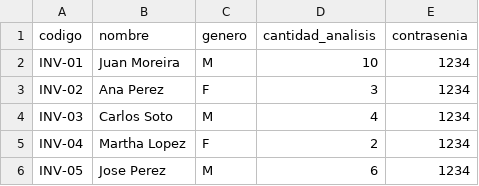
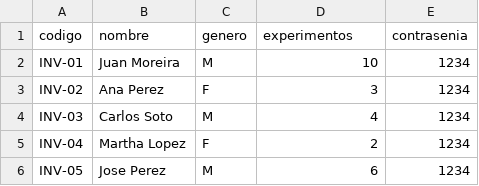
Before and after one commit to rodrialeipc/IPC12S_ArchivosEntrada, a CSV file: Proyecto1/investigadores.csv, drawn as a sheet; only a part is shown.

```diff
--- a/Proyecto1/investigadores.csv
+++ b/Proyecto1/investigadores.csv
@@ -1,2 +1,2 @@
-codigo, nombre, genero, cantidad_analisis, contrasenia
+codigo, nombre, genero, experimentos, contrasenia
 INV-01,Juan Moreira,M,10,1234
```
Also changed, not shown: Proyecto1/investigadores2.csv.
